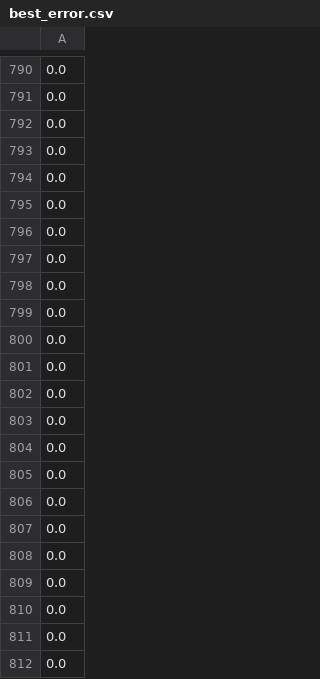
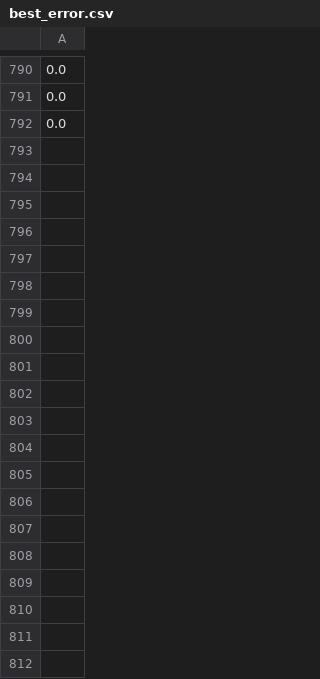
Before and after one commit to krl4005/Supercell-Myokit, a CSV file: tor_ord/best_error.csv, drawn as a sheet; only a part is shown, gaps mark what is left out; the diff covers the shown part only; the diff names each change by its address in the sheet, - before the commit and + after, or states it on an @@ line.

```diff
--- a/tor_ord/best_error.csv
+++ b/tor_ord/best_error.csv
-row 793: 0.0
-row 794: 0.0
-row 795: 0.0
-row 796: 0.0
-row 797: 0.0
-row 798: 0.0
-row 799: 0.0
-row 800: 0.0
-row 801: 0.0
-row 802: 0.0
-row 803: 0.0
-row 804: 0.0
-row 805: 0.0
-row 806: 0.0
-row 807: 0.0
-row 808: 0.0
-row 809: 0.0
-row 810: 0.0
-row 811: 0.0
-row 812: 0.0
```
Also changed, not shown: 168 removed rows elsewhere in this file, tor_ord/challenges.csv, 2 other files.
